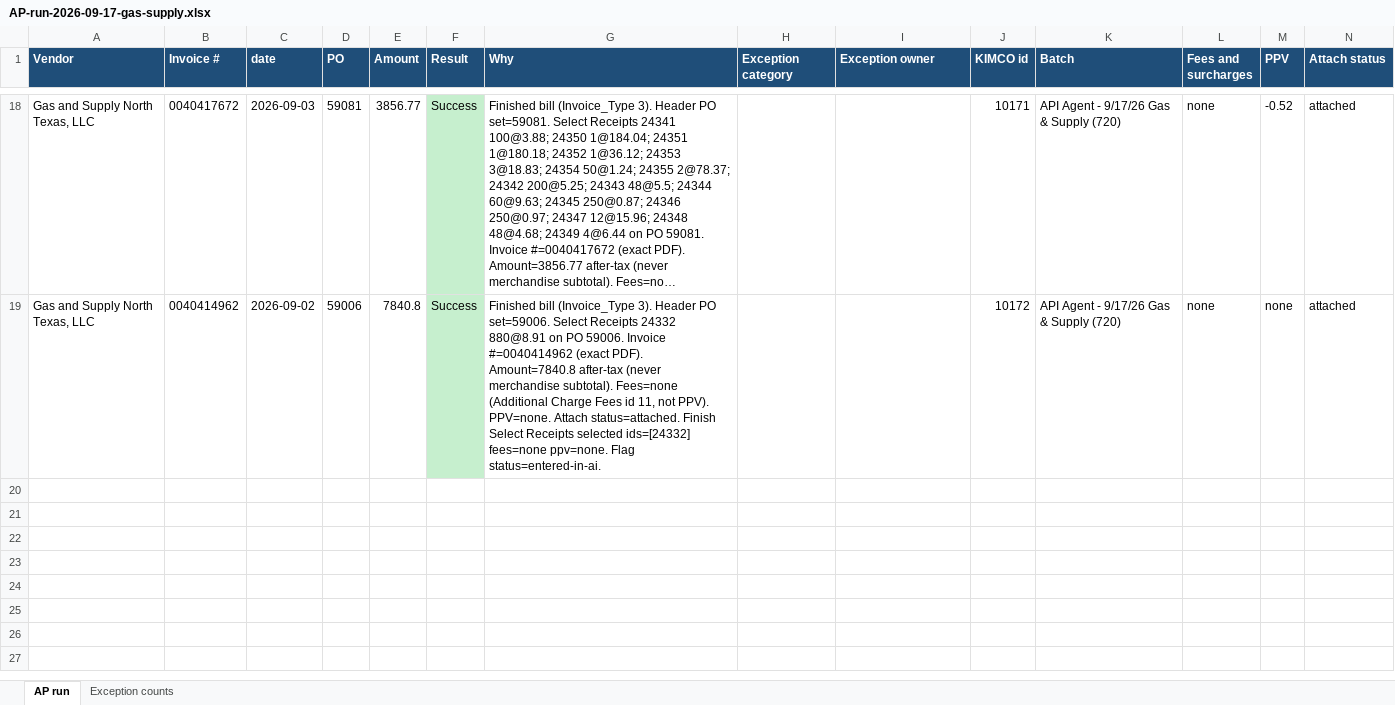
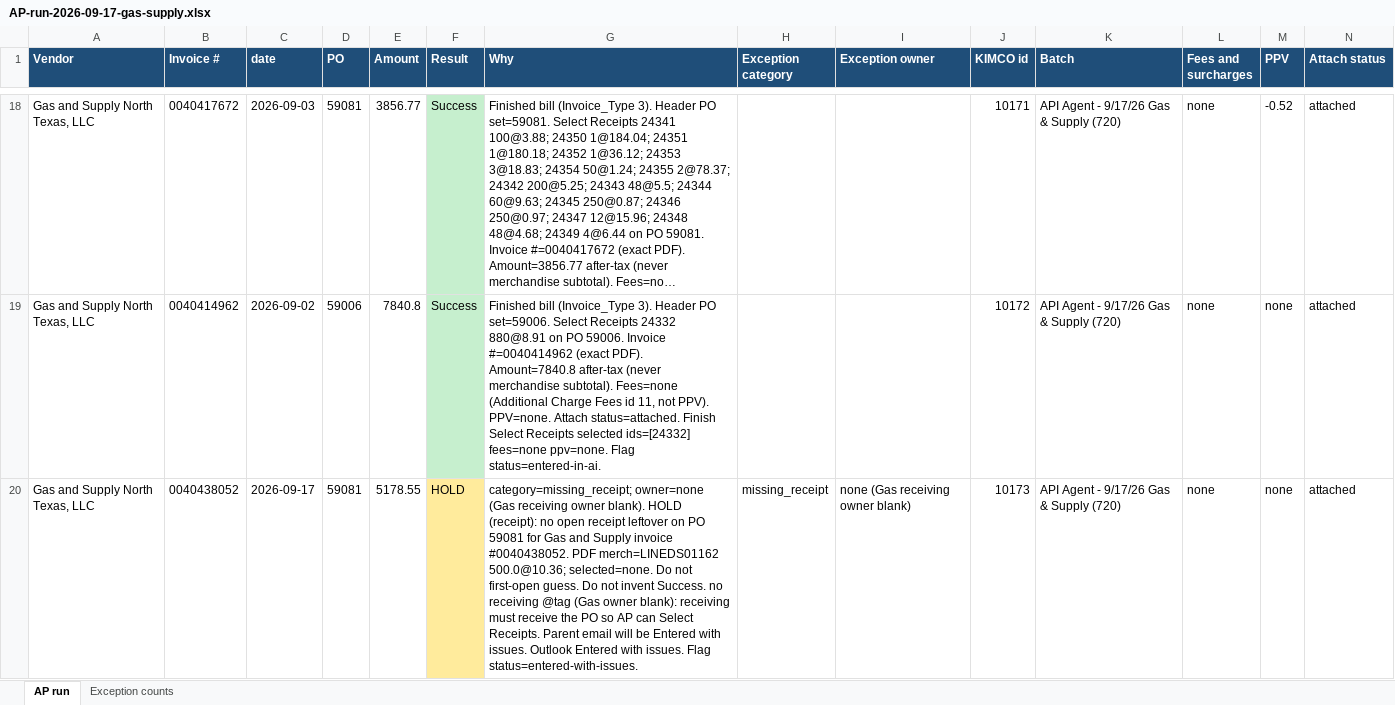
Before and after one commit to beave89atm/ap-clerk, an Excel workbook: runs/AP-run-2026-09-17-gas-supply.xlsx, sheet AP run, drawn as a sheet; only a part is shown, gaps mark what is left out; long unchanged cells end in …; values as stored, in another font and other column widths than the file's, no borders; rows hold the shown columns only; the diff names each change by its address in the sheet, - before the commit and + after, or states it on an @@ line.

```diff
--- a/runs/AP-run-2026-09-17-gas-supply.xlsx (sheet AP run)
+++ b/runs/AP-run-2026-09-17-gas-supply.xlsx (sheet AP run)
+row 20: Gas and Supply North Texas, LLC | 0040438052 | 2026-09-17 | 59081 | 5178.55 | HOLD | category=missing_receipt; owner=none (Gas receiving owner blank). HOLD (receipt): no open receipt leftover on PO 59081 for Gas and Supply invoice #0040438052. PDF merch=LINEDS01162 500.0@10.36; selected=none. Do not first-open guess. Do not invent Success. no receiving @tag (Gas owner blank): receiving must receive the PO so AP can Select Receipts. Parent email will be Entered with issues. Outlook Entered with issues. Flag status=entered-with-issues. | missing_receipt | none (Gas receiving owner blank) | 10173 | API Agent - 9/17/26 Gas & Supply (720) | none | none | attached
```
Also changed, not shown: sheet Exception counts, 2 other files.
